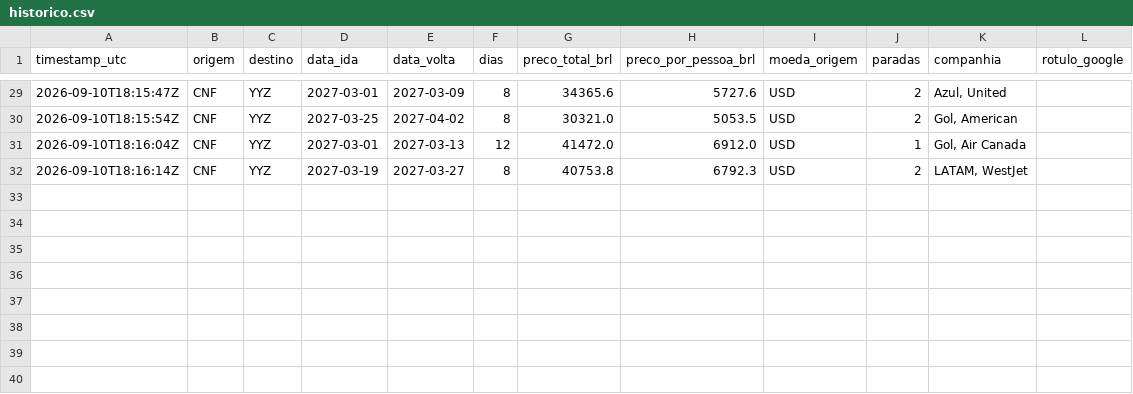
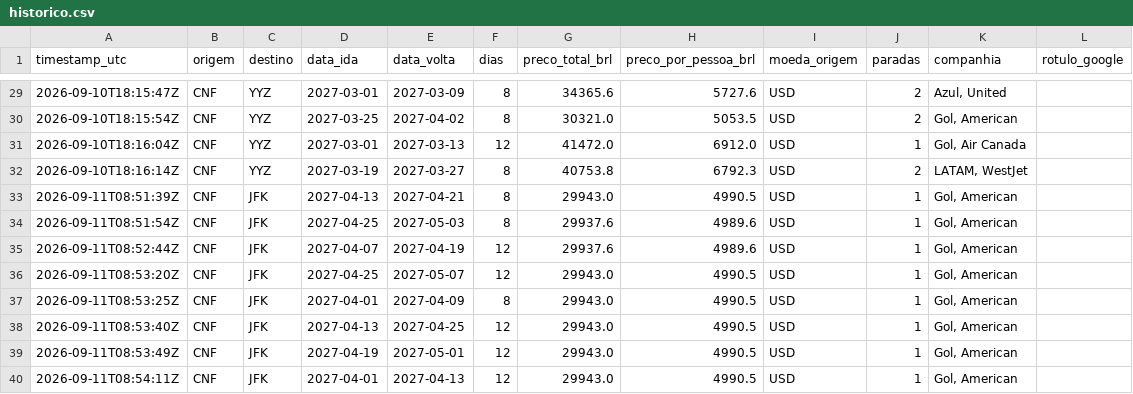
Before and after one commit to plinioman/agente-passagens, a CSV file: data/historico.csv, drawn as a sheet; only a part is shown, gaps mark what is left out.

```diff
--- a/data/historico.csv
+++ b/data/historico.csv
@@ -32 +32,9 @@ timestamp_utc,origem,destino,data_ida,data_volta,dias,preco_total_brl,preco_por_
 2026-09-10T18:16:14Z,CNF,YYZ,2027-03-19,2027-03-27,8,40753.8,6792.3,USD,2,"LATAM, WestJet",
+2026-09-11T08:51:39Z,CNF,JFK,2027-04-13,2027-04-21,8,29943.0,4990.5,USD,1,"Gol, American",
+2026-09-11T08:51:54Z,CNF,JFK,2027-04-25,2027-05-03,8,29937.6,4989.6,USD,1,"Gol, American",
+2026-09-11T08:52:44Z,CNF,JFK,2027-04-07,2027-04-19,12,29937.6,4989.6,USD,1,"Gol, American",
+2026-09-11T08:53:20Z,CNF,JFK,2027-04-25,2027-05-07,12,29943.0,4990.5,USD,1,"Gol, American",
+2026-09-11T08:53:25Z,CNF,JFK,2027-04-01,2027-04-09,8,29943.0,4990.5,USD,1,"Gol, American",
+2026-09-11T08:53:40Z,CNF,JFK,2027-04-13,2027-04-25,12,29943.0,4990.5,USD,1,"Gol, American",
+2026-09-11T08:53:49Z,CNF,JFK,2027-04-19,2027-05-01,12,29943.0,4990.5,USD,1,"Gol, American",
+2026-09-11T08:54:11Z,CNF,JFK,2027-04-01,2027-04-13,12,29943.0,4990.5,USD,1,"Gol, American",
```
Also changed, not shown: 1 other file.
